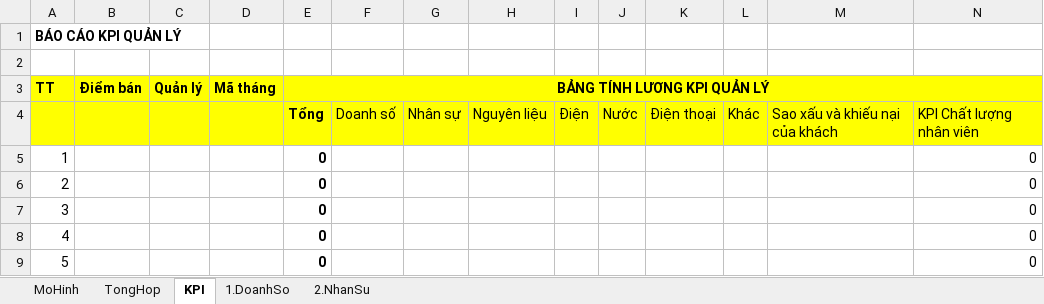
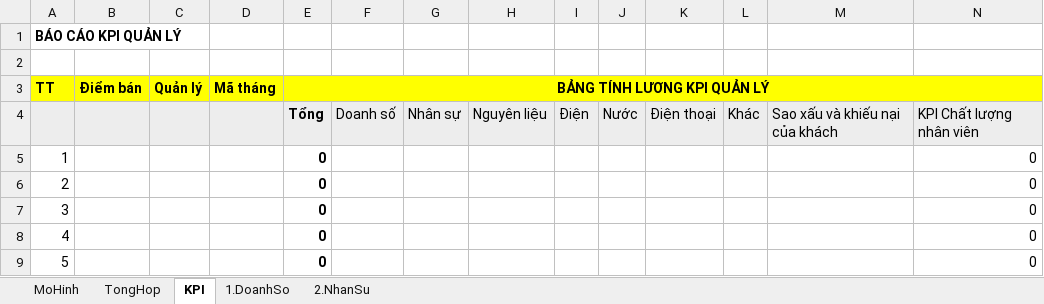
Before and after one commit to szen7dev/trixgo-cbs-micro, an Excel workbook: files/templates/excels/kpi_combine.xlsx, sheet KPI, drawn as a sheet; only a part is shown; values as stored, in another font and other column widths than the file's, no borders; the diff covers the shown part only; the diff names each change by its address in the sheet, - before the commit and + after, or states it on an @@ line.

```diff
--- a/files/templates/excels/kpi_combine.xlsx (sheet KPI)
+++ b/files/templates/excels/kpi_combine.xlsx (sheet KPI)
-A4:N4 fill: #FFFF00
+A4:N4 fill: #EDEDED
```
Also changed, not shown: cell formats elsewhere in this sheet, sheet TongHop, 1 other file.
